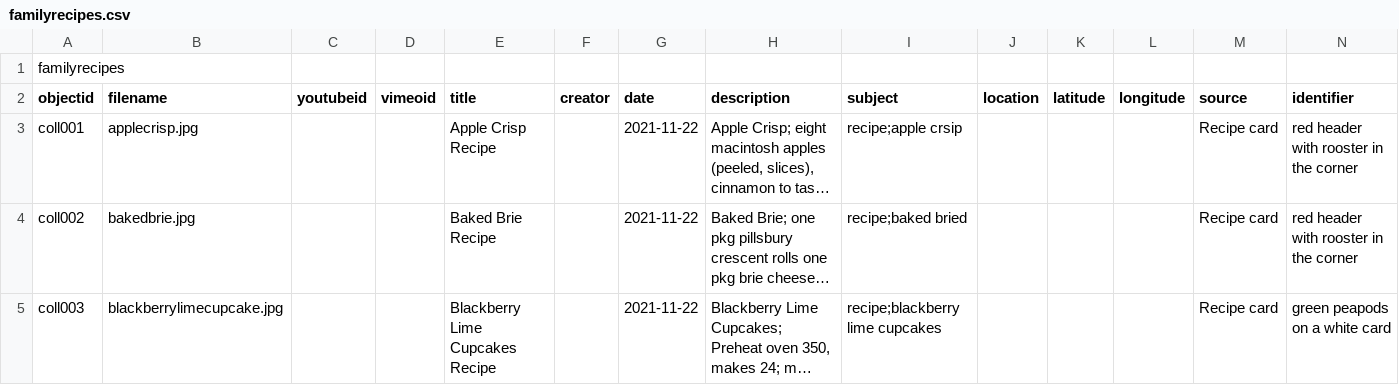
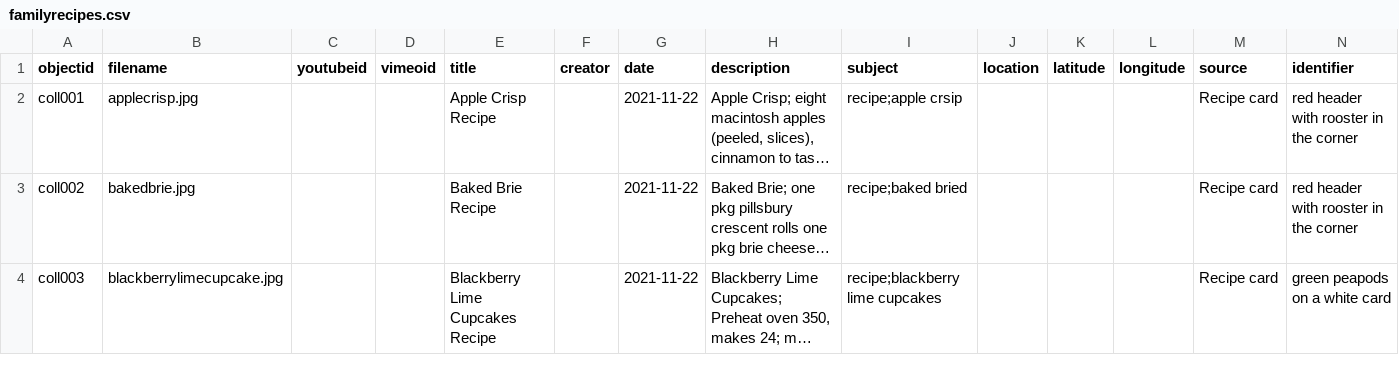
Before and after one commit to cececrocker/Collection-of-Crocker-Family-Recipes, a CSV file: _data/familyrecipes.csv, drawn as a sheet; only a part is shown; long unchanged cells end in …; rows hold the shown columns only; the diff names each change by its address in the sheet, - before the commit and + after, or states it on an @@ line.

Commit message:
Update familyrecipes.csv

```diff
--- a/_data/familyrecipes.csv
+++ b/_data/familyrecipes.csv
-row 1: familyrecipes
```
